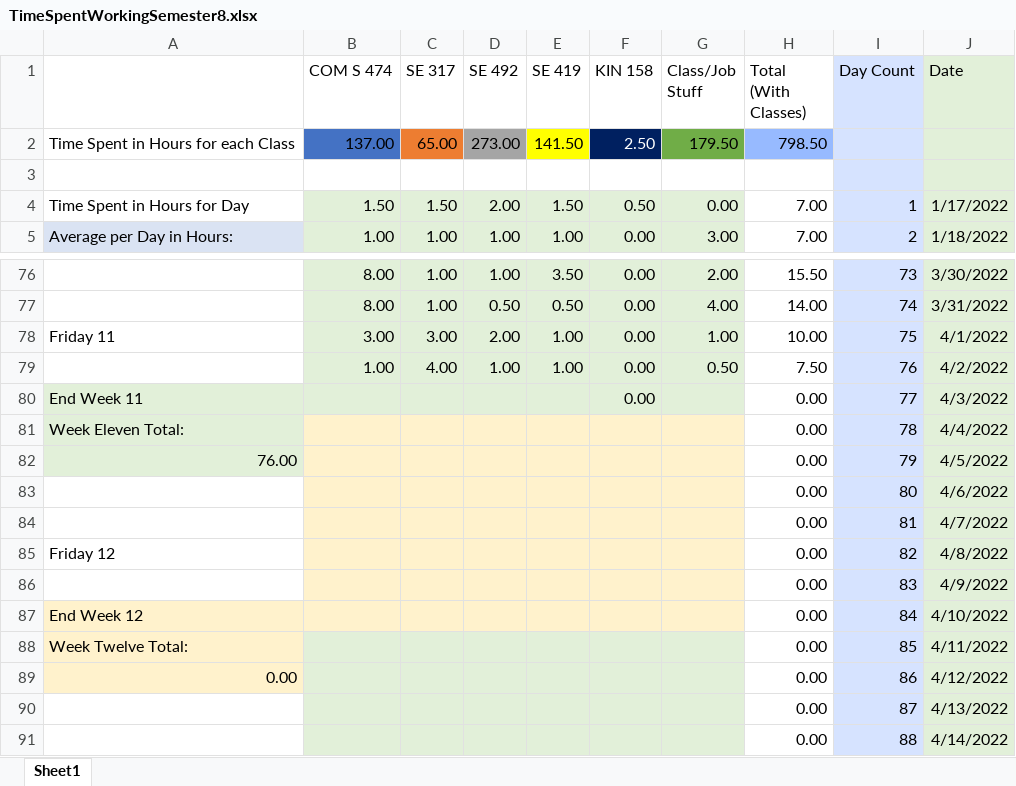
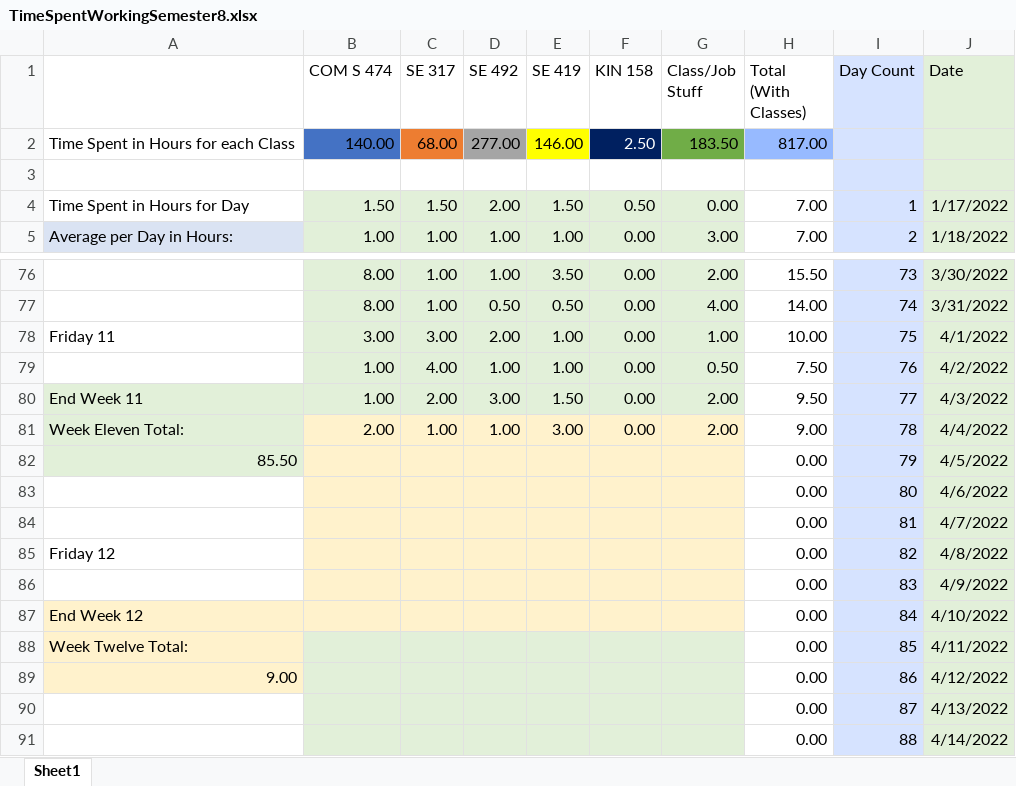
Before and after one commit to mghoskins/mghoskins-Data, an Excel workbook: CollegeSemesterWork/TimeSpentWorkingSemester8.xlsx, sheet Sheet1, drawn as a sheet; only a part is shown, gaps mark what is left out; values as stored, in another font and other column widths than the file's, no borders; charts and pictures and conditional formats not drawn; removed rows and columns are numbered as before the commit, all else as after; the diff names each change by its address in the sheet, - before the commit and + after, or states it on an @@ line.

Commit message:
aah

```diff
--- a/CollegeSemesterWork/TimeSpentWorkingSemester8.xlsx (sheet Sheet1)
+++ b/CollegeSemesterWork/TimeSpentWorkingSemester8.xlsx (sheet Sheet1)
-row 2: Time Spent in Hours for each Class | 137.00 | 65.00 | 273.00 | 141.50 | 2.50 | 179.50 | 798.50
+row 2: Time Spent in Hours for each Class | 140.00 | 68.00 | 277.00 | 146.00 | 2.50 | 183.50 | 817.00
-B80 (COM S 474): (empty)
+B80 (COM S 474): 1.00
-C80 (SE 317): (empty)
+C80 (SE 317): 2.00
-D80 (SE 492): (empty)
+D80 (SE 492): 3.00
-E80 (SE 419): (empty)
+E80 (SE 419): 1.50
-G80:G81 (Class/Job Stuff): (empty)
+G80:G81 (Class/Job Stuff): 2.00
-H80 (Total (With Classes)): 0.00
+H80 (Total (With Classes)): 9.50
-B81 (COM S 474): (empty)
+B81 (COM S 474): 2.00
-C81 (SE 317): (empty)
+C81 (SE 317): 1.00
-D81 (SE 492): (empty)
+D81 (SE 492): 1.00
-E81 (SE 419): (empty)
+E81 (SE 419): 3.00
-F81 (KIN 158): (empty)
+F81 (KIN 158): 0.00
-H81 (Total (With Classes)): 0.00
+H81 (Total (With Classes)): 9.00
-A82: 76.00
+A82: 85.50
-A89: 0.00
+A89: 9.00
```
Also changed, not shown: charts or pictures.
